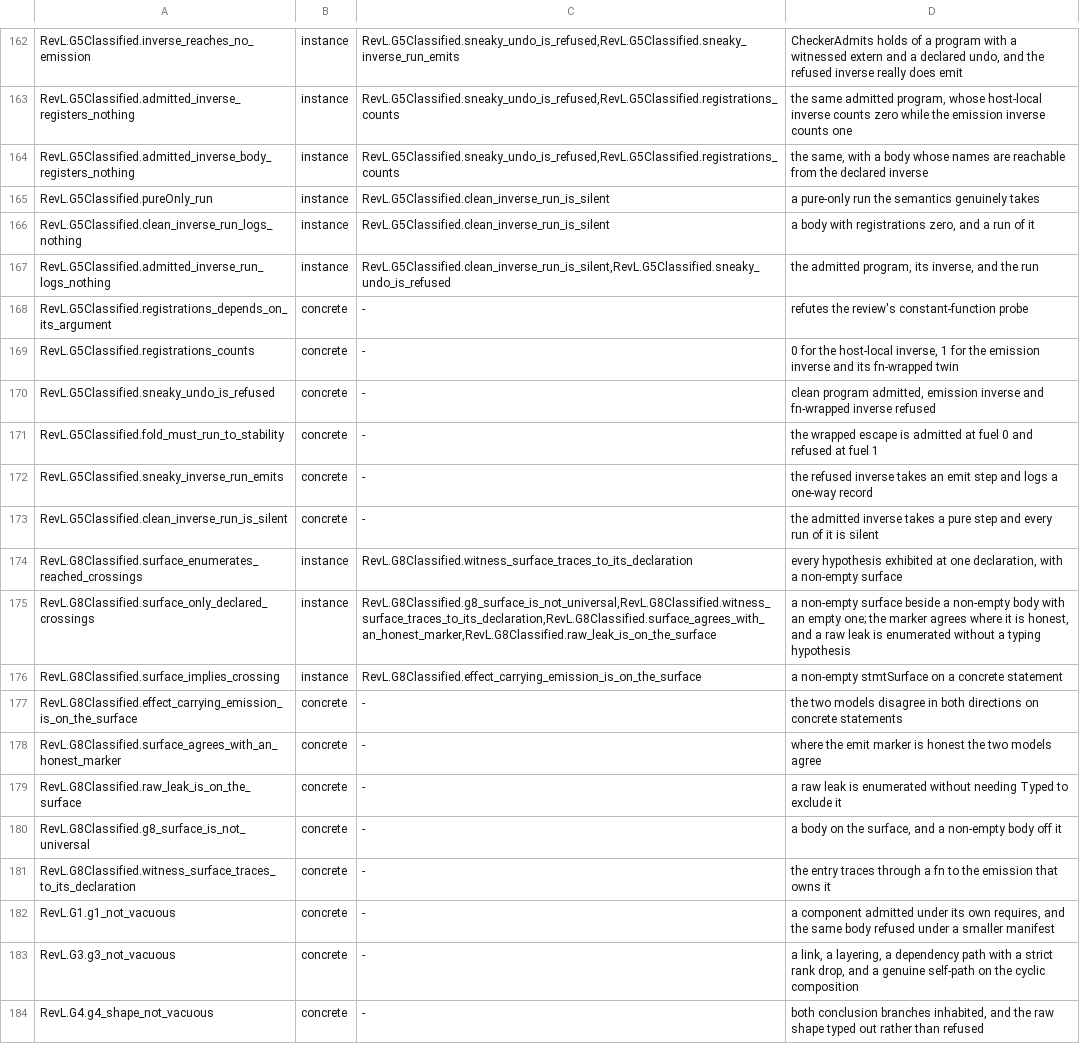
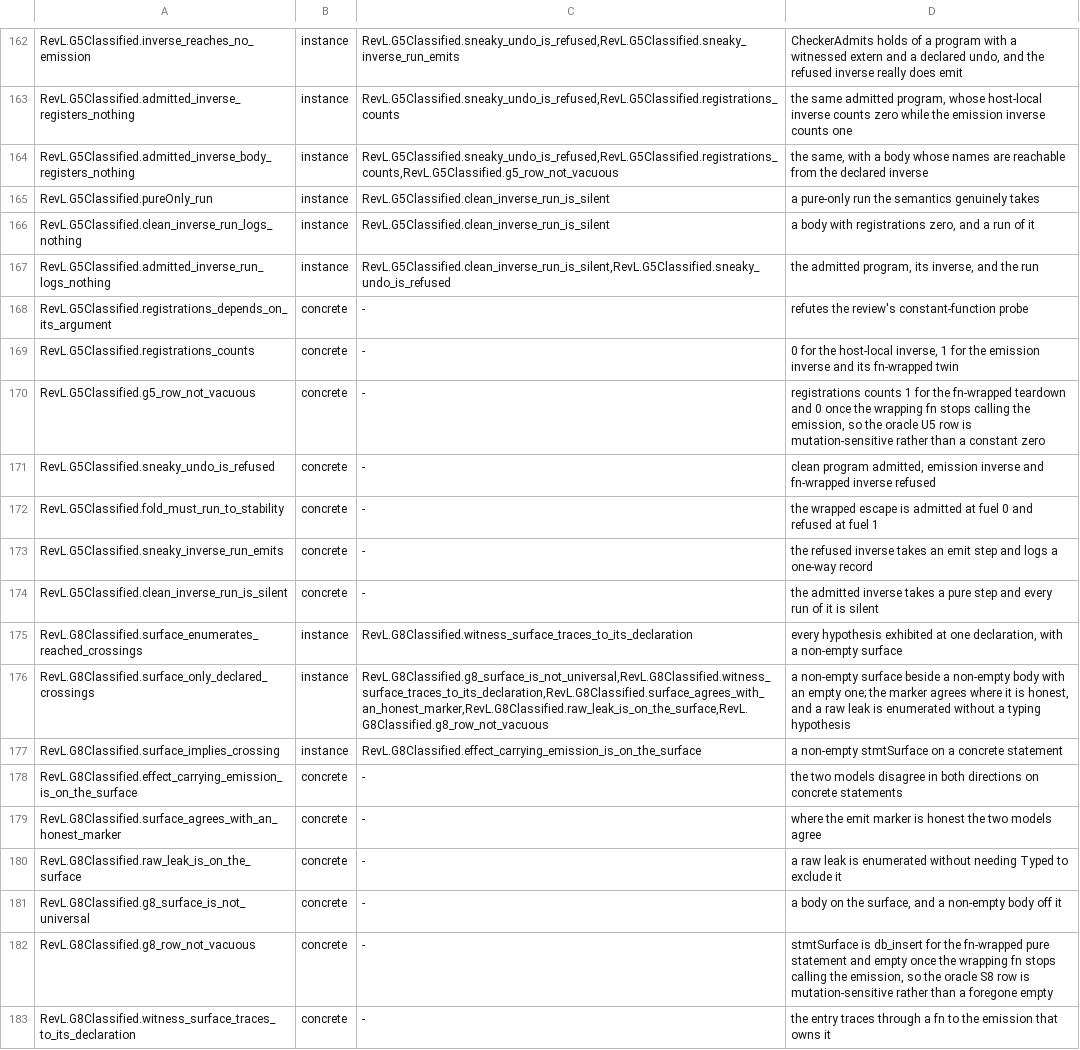
Before and after one commit to inso1337/revl, a TSV file: formal/scripts/nonvacuity.tsv, drawn as a sheet; only a part is shown, gaps mark what is left out; the shorter side is filled out with more unchanged rows.

Commit message:
formal: G5/G8 whole-Prog differential export (#276)
Slice C of docs/design/456-ambient-and-prog-export.md. G5 (teardown purity)
and G8 (boundary surface) are stated over a whole RevL.Lemmas.Prog, which the
per-statement I row cannot feed. Export the reach graph and decide both
guarantees over the reconstructed Prog, the G6 confinement row (PR #468) as
the template.

diff_corpus.py:
- EX/FN/PG rows per file: the extern table (name, cls, undo, compensate,
  caps), the fn call graph (name, callees, plain|star), and fuel = #fns.
- reference_from_tsv recomputes the reach fold INDEPENDENTLY in Python
  (a small fixed point) and adds g8_surface / g5_registration to the compare
  loop and summary; prog_coverage is the non-vacuity ratchet.

Oracle.lean:
- parse EX/FN/PG into RevL.Lemmas.Prog; deciders stmtSurfaceB / registrationsB
  with stmtSurfaceB_iff / registrationsB_iff (by rfl) bridging to
  G8Classified.stmtSurface / G5Classified.registrations, plus bodyOfHeads and
  bodyNames_bodyOfHeads. Emits S8/U5 rows; first-class dispatch is n/a.

Non-vacuity:
- examples/rejections/g5_undo_fn_emission.rvl: the caught G5 violation whose
  undo reaches an emission through a plain fn (the U5 positive-count witness).
- g5_row_not_vacuous / g8_row_not_vacuous prove the verdict flips when the
  wrapping fn stops calling the emission; registered in CheckAxioms.lean,
  run_gate.sh, nonvacuity.tsv, STATUS.md.

Deciders are decide/rfl-closed: no new axioms, no sorry. Formal gate green
(3797 verdicts, 0 mismatch; both axioms gates clean).

```diff
--- a/formal/scripts/nonvacuity.tsv
+++ b/formal/scripts/nonvacuity.tsv
@@ -163,3 +163,3 @@ RevL.G5Classified.inverse_reaches_no_emission	instance	RevL.G5Classified.sneaky_
 RevL.G5Classified.admitted_inverse_registers_nothing	instance	RevL.G5Classified.sneaky_undo_is_refused,RevL.G5Classified.registrations_counts	the same admitted program, whose host-local inverse counts zero while the emission inverse counts one
-RevL.G5Classified.admitted_inverse_body_registers_nothing	instance	RevL.G5Classified.sneaky_undo_is_refused,RevL.G5Classified.registrations_counts	the same, with a body whose names are reachable from the declared inverse
+RevL.G5Classified.admitted_inverse_body_registers_nothing	instance	RevL.G5Classified.sneaky_undo_is_refused,RevL.G5Classified.registrations_counts,RevL.G5Classified.g5_row_not_vacuous	the same, with a body whose names are reachable from the declared inverse
 RevL.G5Classified.pureOnly_run	instance	RevL.G5Classified.clean_inverse_run_is_silent	a pure-only run the semantics genuinely takes
@@ -169,2 +169,3 @@ RevL.G5Classified.registrations_depends_on_its_argument	concrete	-	refutes the r
 RevL.G5Classified.registrations_counts	concrete	-	0 for the host-local inverse, 1 for the emission inverse and its fn-wrapped twin
+RevL.G5Classified.g5_row_not_vacuous	concrete	-	registrations counts 1 for the fn-wrapped teardown and 0 once the wrapping fn stops calling the emission, so the oracle U5 row is mutation-sensitive rather than a constant zero
 RevL.G5Classified.sneaky_undo_is_refused	concrete	-	clean program admitted, emission inverse and fn-wrapped inverse refused
@@ -174,3 +175,3 @@ RevL.G5Classified.clean_inverse_run_is_silent	concrete	-	the admitted inverse ta
 RevL.G8Classified.surface_enumerates_reached_crossings	instance	RevL.G8Classified.witness_surface_traces_to_its_declaration	every hypothesis exhibited at one declaration, with a non-empty surface
-RevL.G8Classified.surface_only_declared_crossings	instance	RevL.G8Classified.g8_surface_is_not_universal,RevL.G8Classified.witness_surface_traces_to_its_declaration,RevL.G8Classified.surface_agrees_with_an_honest_marker,RevL.G8Classified.raw_leak_is_on_the_surface	a non-empty surface beside a non-empty body with an empty one; the marker agrees where it is honest, and a raw leak is enumerated without a typing hypothesis
+RevL.G8Classified.surface_only_declared_crossings	instance	RevL.G8Classified.g8_surface_is_not_universal,RevL.G8Classified.witness_surface_traces_to_its_declaration,RevL.G8Classified.surface_agrees_with_an_honest_marker,RevL.G8Classified.raw_leak_is_on_the_surface,RevL.G8Classified.g8_row_not_vacuous	a non-empty surface beside a non-empty body with an empty one; the marker agrees where it is honest, and a raw leak is enumerated without a typing hypothesis
 RevL.G8Classified.surface_implies_crossing	instance	RevL.G8Classified.effect_carrying_emission_is_on_the_surface	a non-empty stmtSurface on a concrete statement
@@ -180,2 +181,3 @@ RevL.G8Classified.raw_leak_is_on_the_surface	concrete	-	a raw leak is enumerated
 RevL.G8Classified.g8_surface_is_not_universal	concrete	-	a body on the surface, and a non-empty body off it
+RevL.G8Classified.g8_row_not_vacuous	concrete	-	stmtSurface is db_insert for the fn-wrapped pure statement and empty once the wrapping fn stops calling the emission, so the oracle S8 row is mutation-sensitive rather than a foregone empty
 RevL.G8Classified.witness_surface_traces_to_its_declaration	concrete	-	the entry traces through a fn to the emission that owns it
```
Also changed, not shown: 9 other files.
